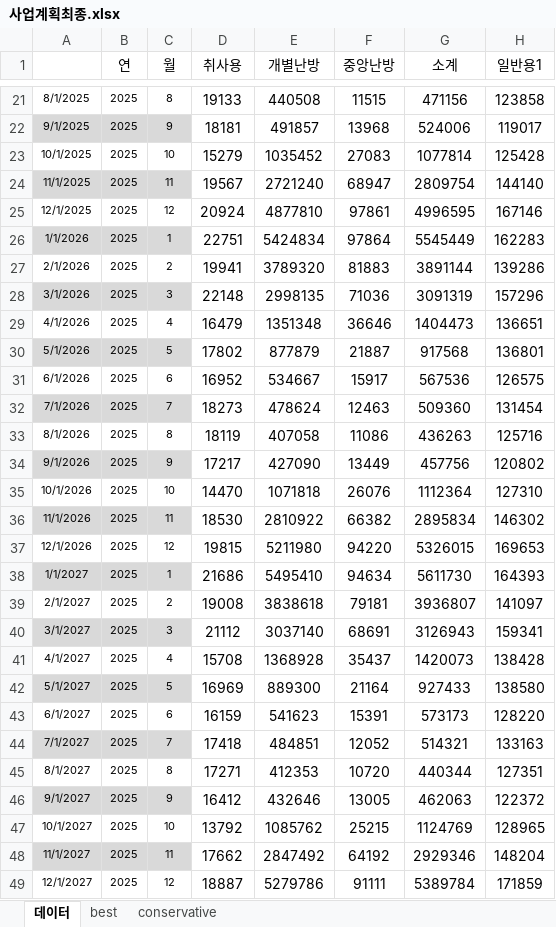
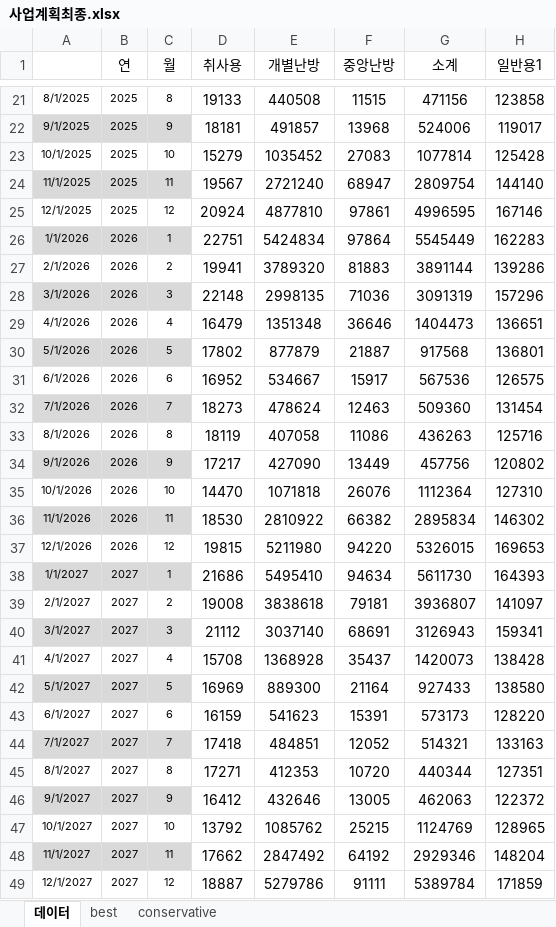
Before and after one commit to Han11112222/Gas-Supply-Forecast-Business-Plan, an Excel workbook: 사업계획최종.xlsx, sheet 데이터, drawn as a sheet; only a part is shown, gaps mark what is left out; values as stored, in another font and other column widths than the file's, no borders; the diff names each change by its address in the sheet, - before the commit and + after, or states it on an @@ line.

Commit message:
Add files via upload

```diff
--- a/사업계획최종.xlsx (sheet 데이터)
+++ b/사업계획최종.xlsx (sheet 데이터)
-B26:B37 (연): 2025
+B26:B37 (연): 2026
-B38:B49 (연): 2025
+B38:B49 (연): 2027
```
